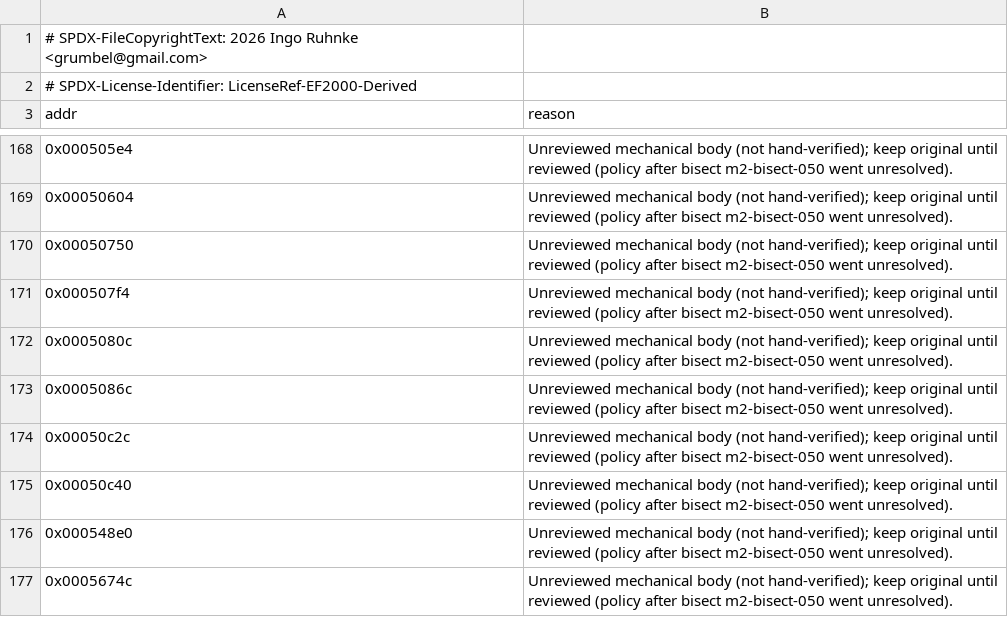
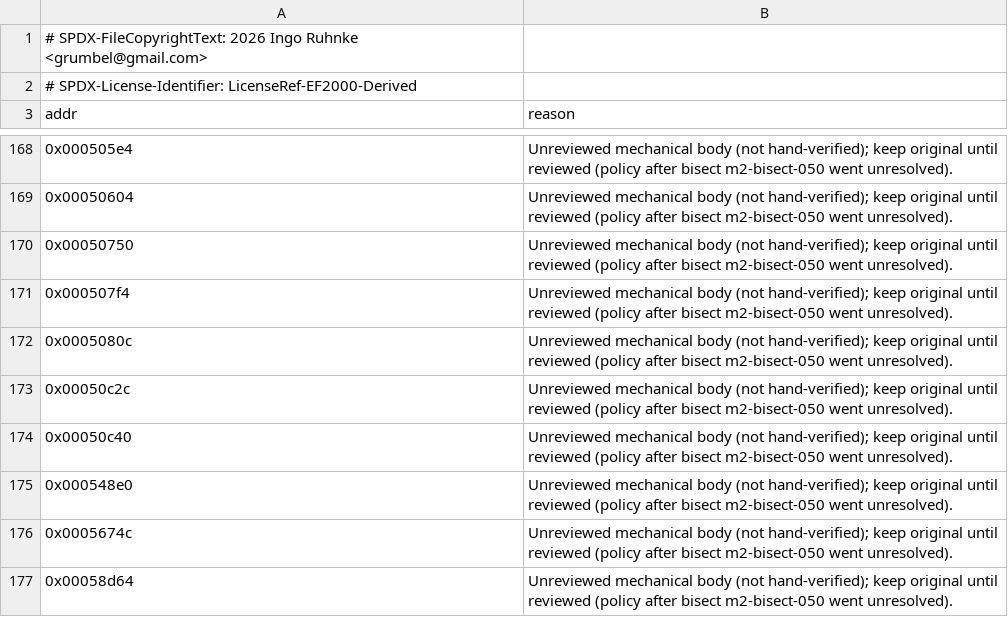
Before and after one commit to Grumbel/ef2000-port, a TSV file: decomp/symbols/hybrid-exclude.tsv, drawn as a sheet; only a part is shown, gaps mark what is left out; the shorter side is filled out with more unchanged rows; the diff names each change by its address in the sheet, - before the commit and + after, or states it on an @@ line.

```diff
--- a/decomp/symbols/hybrid-exclude.tsv
+++ b/decomp/symbols/hybrid-exclude.tsv
-row 173: 0x0005086c | Unreviewed mechanical body (not hand-verified); keep original until reviewed (policy after bisect m2-bisect-050 went unresolved).
```
Also changed, not shown: decomp/symbols/signatures.tsv, 5 other files.
